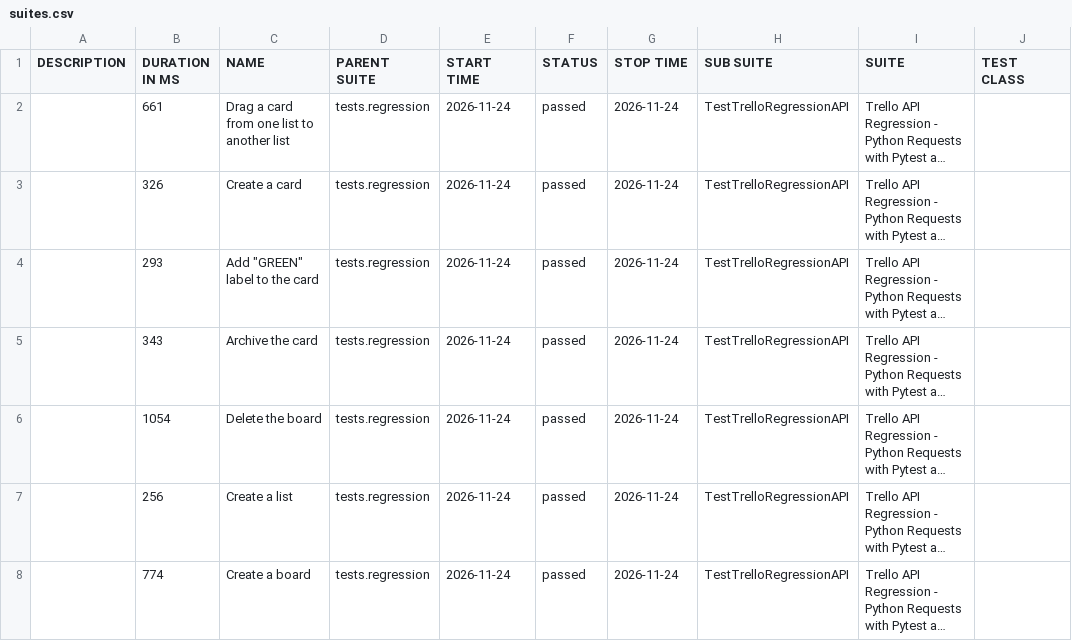
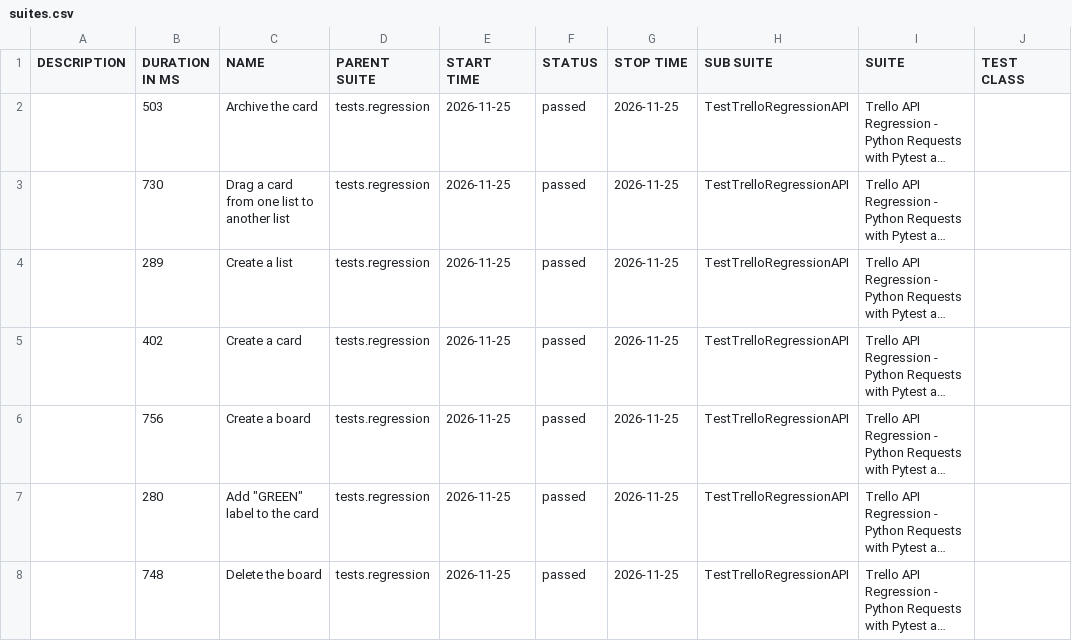
Before and after one commit to vkqapro/pythonRequestsAPI, a CSV file: data/suites.csv, drawn as a sheet; only a part is shown; long unchanged cells end in …; the diff names each change by its address in the sheet, - before the commit and + after, or states it on an @@ line.

```diff
--- a/data/suites.csv
+++ b/data/suites.csv
-B2 (DURATION IN MS): 661
+B2 (DURATION IN MS): 503
-C2 (NAME): Drag a card from one list to another list
+C2 (NAME): Archive the card
-E2:E8 (START TIME): 2026-11-24
+E2:E8 (START TIME): 2026-11-25
-G2:G8 (STOP TIME): 2026-11-24
+G2:G8 (STOP TIME): 2026-11-25
-B3 (DURATION IN MS): 326
+B3 (DURATION IN MS): 730
-C3 (NAME): Create a card
+C3 (NAME): Drag a card from one list to another list
-B4 (DURATION IN MS): 293
+B4 (DURATION IN MS): 289
-C4 (NAME): Add "GREEN" label to the card
+C4 (NAME): Create a list
-B5 (DURATION IN MS): 343
+B5 (DURATION IN MS): 402
-C5 (NAME): Archive the card
+C5 (NAME): Create a card
-B6 (DURATION IN MS): 1054
+B6 (DURATION IN MS): 756
-C6 (NAME): Delete the board
+C6 (NAME): Create a board
-B7 (DURATION IN MS): 256
+B7 (DURATION IN MS): 280
-C7 (NAME): Create a list
+C7 (NAME): Add "GREEN" label to the card
-B8 (DURATION IN MS): 774
+B8 (DURATION IN MS): 748
-C8 (NAME): Create a board
+C8 (NAME): Delete the board
```
Also changed, not shown: 29 other files.
